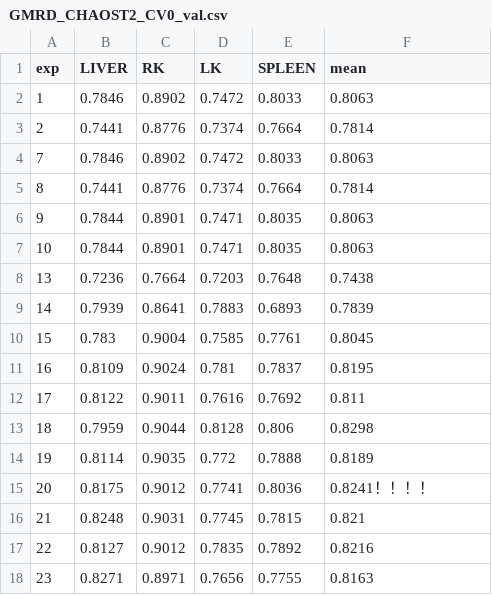
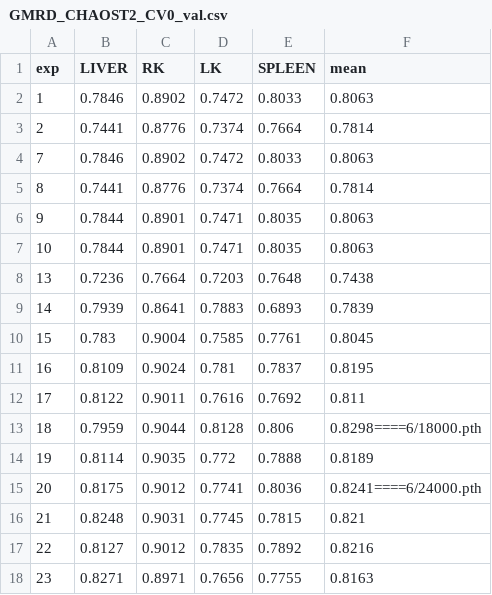
Before and after one commit to narugakuru/Net, a CSV file: GMRD_CHAOST2_CV0_val.csv, drawn as a sheet.

```diff
--- a/GMRD_CHAOST2_CV0_val.csv
+++ b/GMRD_CHAOST2_CV0_val.csv
@@ -12,5 +12,5 @@ exp,LIVER,RK,LK,SPLEEN,mean
 17,0.8122,0.9011,0.7616,0.7692,0.811
-18,0.7959,0.9044,0.8128,0.806,0.8298
+18,0.7959,0.9044,0.8128,0.806,0.8298====6/18000.pth
 19,0.8114,0.9035,0.772,0.7888,0.8189
-20,0.8175,0.9012,0.7741,0.8036,0.8241！！！！
+20,0.8175,0.9012,0.7741,0.8036,0.8241====6/24000.pth
 21,0.8248,0.9031,0.7745,0.7815,0.821
```
Also changed, not shown: 5 other files.
